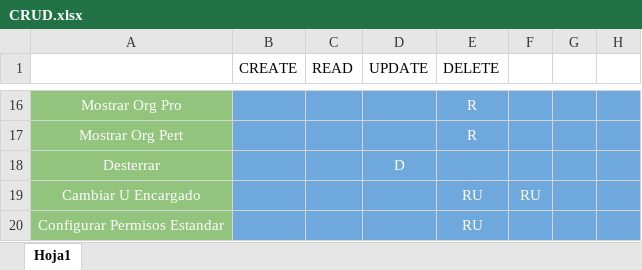
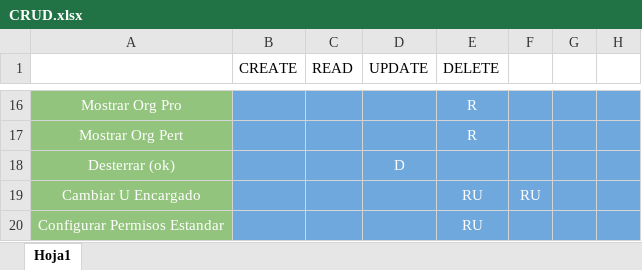
Before and after one commit to JuanGQCadavid/SpaceManager, an Excel workbook: CRUD - DICCIONARIO- DIEÑO MER/CRUD.xlsx, sheet Hoja1, drawn as a sheet; only a part is shown, gaps mark what is left out; values as stored, in another font and other column widths than the file's, no borders; the diff names each change by its address in the sheet, - before the commit and + after, or states it on an @@ line.

```diff
--- a/CRUD - DICCIONARIO- DIEÑO MER/CRUD.xlsx (sheet Hoja1)
+++ b/CRUD - DICCIONARIO- DIEÑO MER/CRUD.xlsx (sheet Hoja1)
-A18: Desterrar
+A18: Desterrar (ok)
```
Also changed, not shown: 9 other files.
